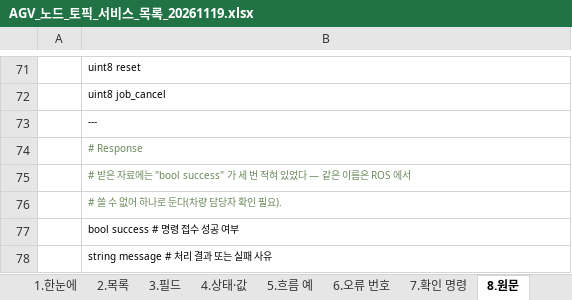
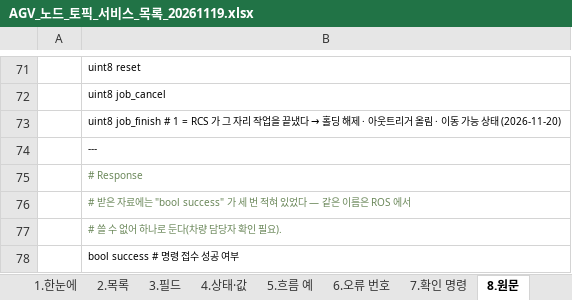
Before and after one commit to benn-uuaq/Dusan_moma, an Excel workbook: docs/AGV_노드_토픽_서비스_목록_20261119.xlsx, sheet 8.원문, drawn as a sheet; only a part is shown, gaps mark what is left out; the shorter side is filled out with more unchanged rows; values as stored, in another font and other column widths than the file's, no borders; the diff names each change by its address in the sheet, - before the commit and + after, or states it on an @@ line.

```diff
--- a/docs/AGV_노드_토픽_서비스_목록_20261119.xlsx (sheet 8.원문)
+++ b/docs/AGV_노드_토픽_서비스_목록_20261119.xlsx (sheet 8.원문)
+row 73:  | uint8 job_finish # 1 = RCS 가 그 자리 작업을 끝냈다 → 홀딩 해제 · 아웃트리거 올림 · 이동 가능 상태 (2026-11-20)
```
Also changed, not shown: sheet 4.상태·값, sheet 5.흐름 예, sheet 3.필드, sheet 7.확인 명령, sheet 1.한눈에, docs/3S-AGV_PLC_연계_인터페이스_20261106.xlsx, docs/RCS_AGV_인터페이스_20261119.xlsx, 11 other files.
